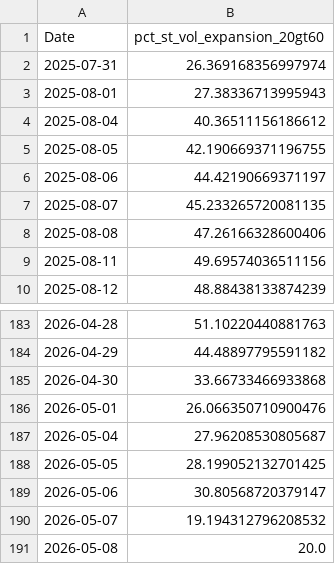
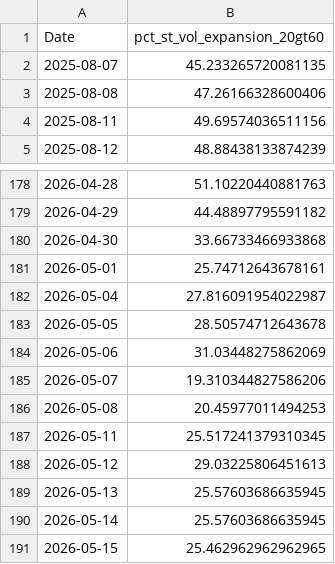
Before and after one commit to CS26-ST/Nifty500-Short-Term-Volatility, a CSV file: output/nifty500_volatility_breadth_series.csv, drawn as a sheet; only a part is shown, gaps mark what is left out.

```diff
--- a/output/nifty500_volatility_breadth_series.csv
+++ b/output/nifty500_volatility_breadth_series.csv
@@ -1,7 +1,2 @@
 Date,pct_st_vol_expansion_20gt60
-2025-07-31,26.369168356997974
-2025-08-01,27.38336713995943
-2025-08-04,40.36511156186612
-2025-08-05,42.190669371196755
-2025-08-06,44.42190669371197
 2025-08-07,45.233265720081135
@@ -185,7 +180,12 @@ Date,pct_st_vol_expansion_20gt60
 2026-04-30,33.66733466933868
-2026-05-01,26.066350710900476
-2026-05-04,27.96208530805687
-2026-05-05,28.199052132701425
-2026-05-06,30.80568720379147
-2026-05-07,19.194312796208532
-2026-05-08,20.0
+2026-05-01,25.74712643678161
+2026-05-04,27.816091954022987
+2026-05-05,28.50574712643678
+2026-05-06,31.03448275862069
+2026-05-07,19.310344827586206
+2026-05-08,20.45977011494253
+2026-05-11,25.517241379310345
+2026-05-12,29.03225806451613
+2026-05-13,25.57603686635945
+2026-05-14,25.57603686635945
+2026-05-15,25.462962962962965
```
Also changed, not shown: 2 other files.
